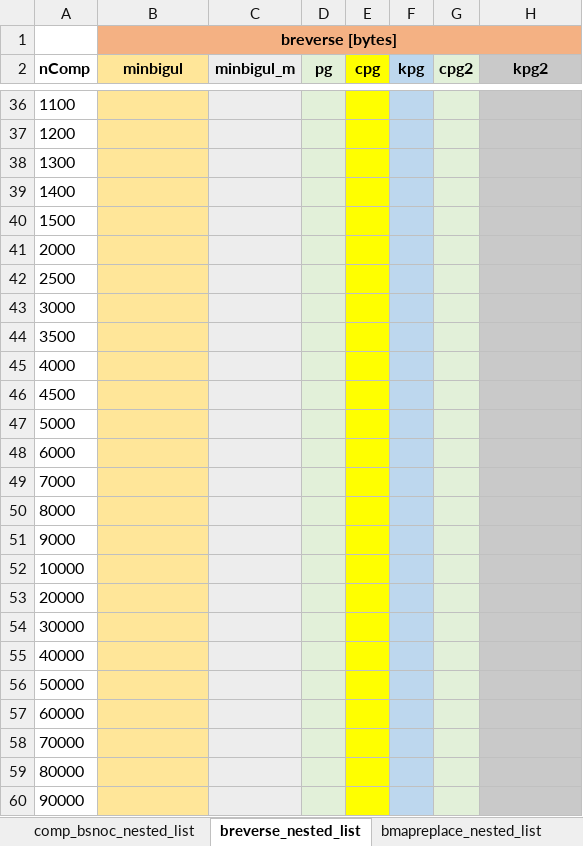
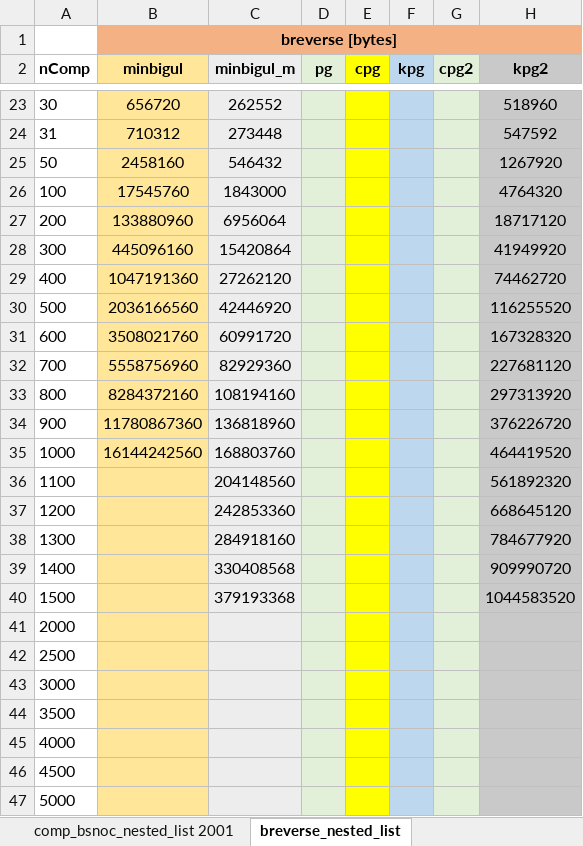
Before and after one commit to k-tsushima/pgs, an Excel workbook: result/eval_memory.xlsx, sheet breverse_nested_list, drawn as a sheet; only a part is shown, gaps mark what is left out; the shorter side is filled out with more unchanged rows; values as stored, in another font and other column widths than the file's, no borders; the diff covers the shown part only; the diff names each change by its address in the sheet, - before the commit and + after, or states it on an @@ line.

```diff
--- a/result/eval_memory.xlsx (sheet breverse_nested_list)
+++ b/result/eval_memory.xlsx (sheet breverse_nested_list)
-sheet tab: comp_bsnoc_nested_list
+sheet tab: comp_bsnoc_nested_list 2001
+row 23: 30 | 656720 | 262552 |  |  |  |  | 518960
+row 24: 31 | 710312 | 273448 |  |  |  |  | 547592
+row 25: 50 | 2458160 | 546432 |  |  |  |  | 1267920
+row 26: 100 | 17545760 | 1843000 |  |  |  |  | 4764320
+row 27: 200 | 133880960 | 6956064 |  |  |  |  | 18717120
+row 28: 300 | 445096160 | 15420864 |  |  |  |  | 41949920
+row 29: 400 | 1047191360 | 27262120 |  |  |  |  | 74462720
+row 30: 500 | 2036166560 | 42446920 |  |  |  |  | 116255520
+row 31: 600 | 3508021760 | 60991720 |  |  |  |  | 167328320
+row 32: 700 | 5558756960 | 82929360 |  |  |  |  | 227681120
+row 33: 800 | 8284372160 | 108194160 |  |  |  |  | 297313920
+row 34: 900 | 11780867360 | 136818960 |  |  |  |  | 376226720
+row 35: 1000 | 16144242560 | 168803760 |  |  |  |  | 464419520
-C36 (minbigul_m): (empty)
+C36 (minbigul_m): 204148560
-H36 (kpg2): (empty)
+H36 (kpg2): 561892320
-C37 (minbigul_m): (empty)
+C37 (minbigul_m): 242853360
-H37 (kpg2): (empty)
+H37 (kpg2): 668645120
-C38 (minbigul_m): (empty)
+C38 (minbigul_m): 284918160
-H38 (kpg2): (empty)
+H38 (kpg2): 784677920
-C39 (minbigul_m): (empty)
+C39 (minbigul_m): 330408568
-H39 (kpg2): (empty)
+H39 (kpg2): 909990720
-C40 (minbigul_m): (empty)
+C40 (minbigul_m): 379193368
-H40 (kpg2): (empty)
+H40 (kpg2): 1044583520
```
Also changed, not shown: 20 added rows, 33 removed rows and 109 edited cells elsewhere in this sheet, sheet comp_replace_nested_list, sheet comp_bsnoc_nested_list 2001, sheet bmapreplace_nested_list, sheet comp_breverse, other sheet tabs, result/eval_time.xlsx.
